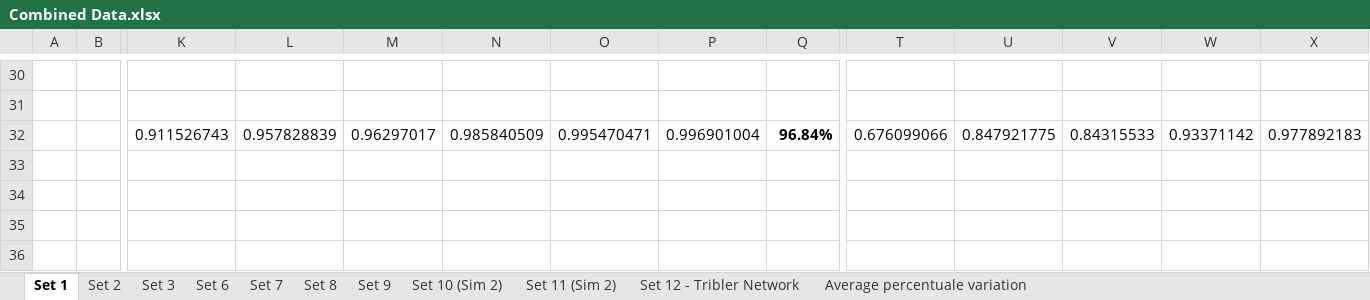
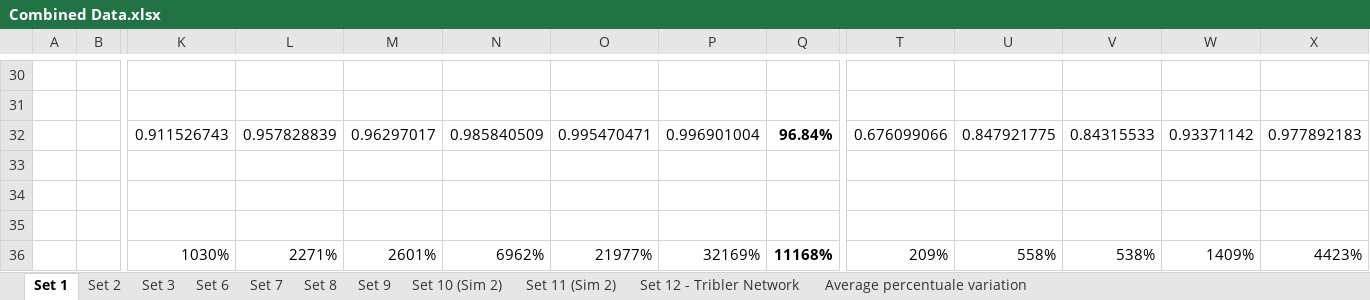
Before and after one commit to Tribler/trustchain-simulator, an Excel workbook: Data Collections/Combined Data.xlsx, sheet Set 1, drawn as a sheet; only a part is shown, gaps mark what is left out; values as stored, in another font and other column widths than the file's, no borders; charts and pictures not drawn; rows hold the shown columns only; the diff names each change by its address in the sheet, - before the commit and + after, or states it on an @@ line.

```diff
--- a/Data Collections/Combined Data.xlsx (sheet Set 1)
+++ b/Data Collections/Combined Data.xlsx (sheet Set 1)
+row 33: (empty)
+row 34: (empty)
+row 35: (empty)
+row 36:  |  | 1030% | 2271% | 2601% | 6962% | 21977% | 32169% | 11168% | 209% | 558% | 538% | 1409% | 4423%
```
Also changed, not shown: sheet Set 7, sheet Set 3, sheet Set 9, sheet Set 8, sheet Set 6, sheet Average percentuale variation, 2 more sheets.
